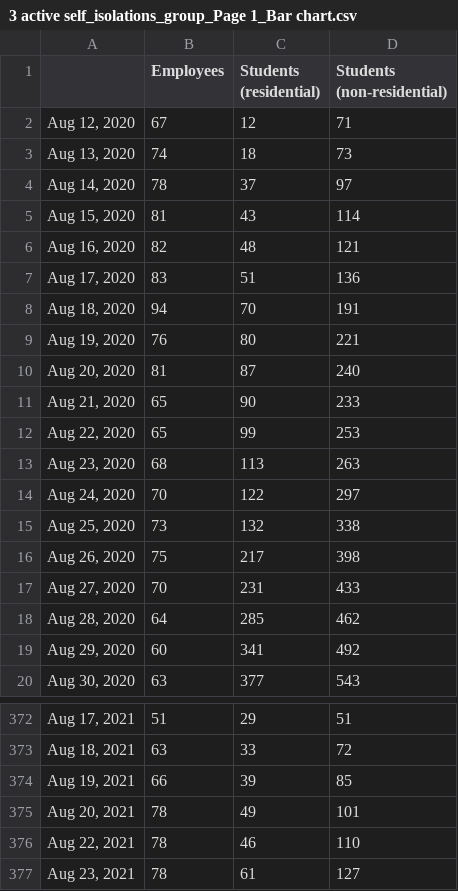
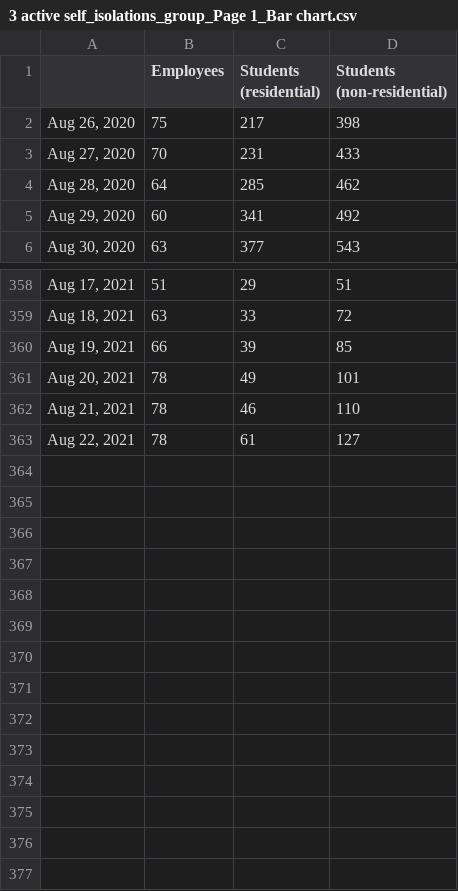
Before and after one commit to bomeara/brianomearainfo, a CSV file: docs/3 active self_isolations_group_Page 1_Bar chart.csv, drawn as a sheet; only a part is shown, gaps mark what is left out.

```diff
--- a/docs/3 active self_isolations_group_Page 1_Bar chart.csv
+++ b/docs/3 active self_isolations_group_Page 1_Bar chart.csv
@@ -1,16 +1,2 @@
 " ",Employees,Students (residential),Students (non-residential)
-"Aug 12, 2020",67,12,71
-"Aug 13, 2020",74,18,73
-"Aug 14, 2020",78,37,97
-"Aug 15, 2020",81,43,114
-"Aug 16, 2020",82,48,121
-"Aug 17, 2020",83,51,136
-"Aug 18, 2020",94,70,191
-"Aug 19, 2020",76,80,221
-"Aug 20, 2020",81,87,240
-"Aug 21, 2020",65,90,233
-"Aug 22, 2020",65,99,253
-"Aug 23, 2020",68,113,263
-"Aug 24, 2020",70,122,297
-"Aug 25, 2020",73,132,338
 "Aug 26, 2020",75,217,398
@@ -375,3 +361,3 @@
 "Aug 20, 2021",78,49,101
-"Aug 22, 2021",78,46,110
-"Aug 23, 2021",78,61,127
+"Aug 21, 2021",78,46,110
+"Aug 22, 2021",78,61,127
```
Also changed, not shown: 42 other files.
